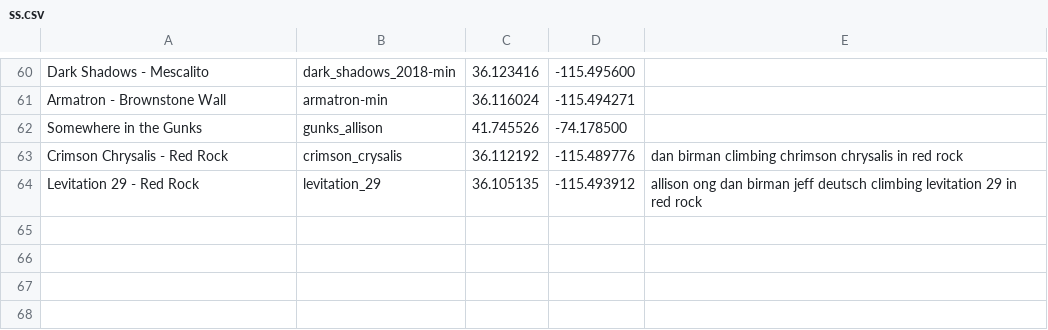
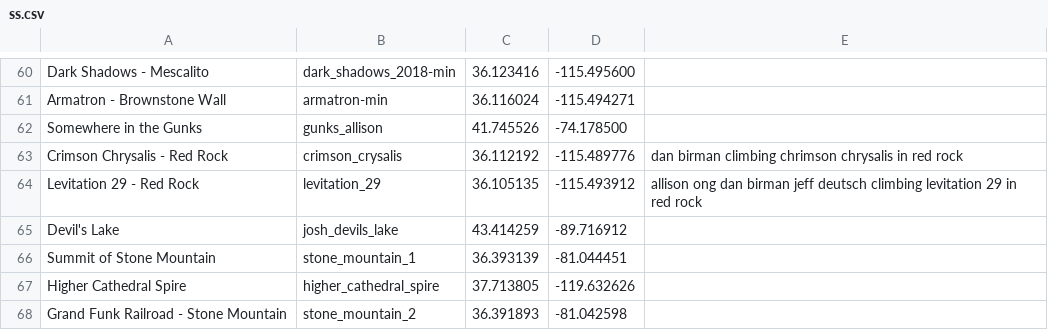
Before and after one commit to dbirman/web, a CSV file: images/ss/ss.csv, drawn as a sheet; only a part is shown, gaps mark what is left out; the diff names each change by its address in the sheet, - before the commit and + after, or states it on an @@ line.

```diff
--- a/images/ss/ss.csv
+++ b/images/ss/ss.csv
+row 65: Devil's Lake | josh_devils_lake | 43.414259 | -89.716912
+row 66: Summit of Stone Mountain | stone_mountain_1 | 36.393139 | -81.044451
+row 67: Higher Cathedral Spire | higher_cathedral_spire | 37.713805 | -119.632626
+row 68: Grand Funk Railroad - Stone Mountain | stone_mountain_2 | 36.391893 | -81.042598
```
Also changed, not shown: 14 other files.
